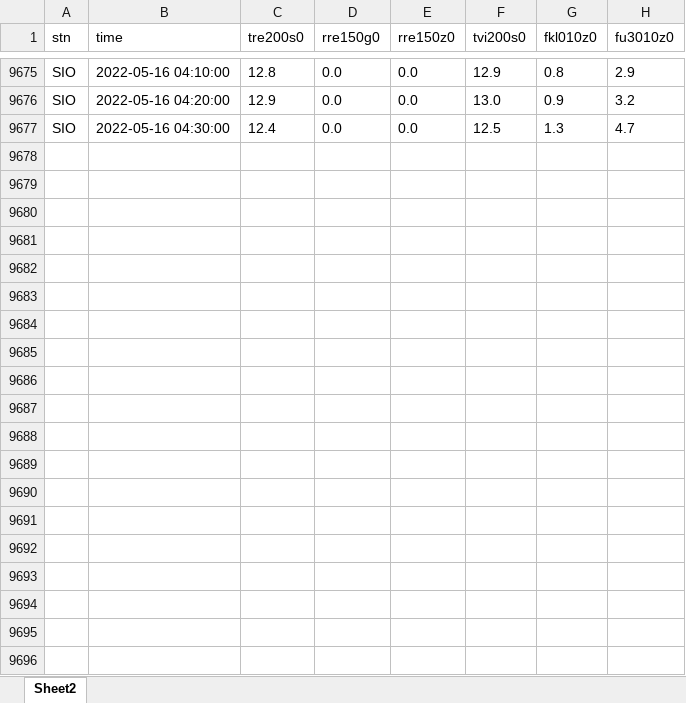
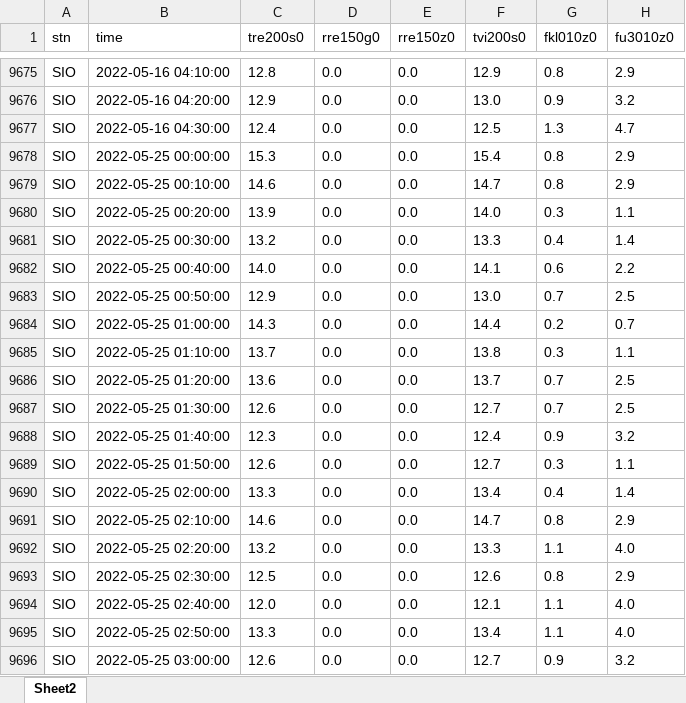
Before and after one commit to ygigandet/ForecastingII, an Excel workbook: data/weather_data.xlsx, sheet Sheet2, drawn as a sheet; only a part is shown, gaps mark what is left out; values as stored, in another font and other column widths than the file's, no borders; the diff covers the shown part only; the diff names each change by its address in the sheet, - before the commit and + after, or states it on an @@ line.

Commit message:
Update data sets

```diff
--- a/data/weather_data.xlsx (sheet Sheet2)
+++ b/data/weather_data.xlsx (sheet Sheet2)
+row 9678: SIO | 2022-05-25 00:00:00 | 15.3 | 0.0 | 0.0 | 15.4 | 0.8 | 2.9
+row 9679: SIO | 2022-05-25 00:10:00 | 14.6 | 0.0 | 0.0 | 14.7 | 0.8 | 2.9
+row 9680: SIO | 2022-05-25 00:20:00 | 13.9 | 0.0 | 0.0 | 14.0 | 0.3 | 1.1
+row 9681: SIO | 2022-05-25 00:30:00 | 13.2 | 0.0 | 0.0 | 13.3 | 0.4 | 1.4
+row 9682: SIO | 2022-05-25 00:40:00 | 14.0 | 0.0 | 0.0 | 14.1 | 0.6 | 2.2
+row 9683: SIO | 2022-05-25 00:50:00 | 12.9 | 0.0 | 0.0 | 13.0 | 0.7 | 2.5
+row 9684: SIO | 2022-05-25 01:00:00 | 14.3 | 0.0 | 0.0 | 14.4 | 0.2 | 0.7
+row 9685: SIO | 2022-05-25 01:10:00 | 13.7 | 0.0 | 0.0 | 13.8 | 0.3 | 1.1
+row 9686: SIO | 2022-05-25 01:20:00 | 13.6 | 0.0 | 0.0 | 13.7 | 0.7 | 2.5
+row 9687: SIO | 2022-05-25 01:30:00 | 12.6 | 0.0 | 0.0 | 12.7 | 0.7 | 2.5
+row 9688: SIO | 2022-05-25 01:40:00 | 12.3 | 0.0 | 0.0 | 12.4 | 0.9 | 3.2
+row 9689: SIO | 2022-05-25 01:50:00 | 12.6 | 0.0 | 0.0 | 12.7 | 0.3 | 1.1
+row 9690: SIO | 2022-05-25 02:00:00 | 13.3 | 0.0 | 0.0 | 13.4 | 0.4 | 1.4
+row 9691: SIO | 2022-05-25 02:10:00 | 14.6 | 0.0 | 0.0 | 14.7 | 0.8 | 2.9
+row 9692: SIO | 2022-05-25 02:20:00 | 13.2 | 0.0 | 0.0 | 13.3 | 1.1 | 4.0
+row 9693: SIO | 2022-05-25 02:30:00 | 12.5 | 0.0 | 0.0 | 12.6 | 0.8 | 2.9
+row 9694: SIO | 2022-05-25 02:40:00 | 12.0 | 0.0 | 0.0 | 12.1 | 1.1 | 4.0
+row 9695: SIO | 2022-05-25 02:50:00 | 13.3 | 0.0 | 0.0 | 13.4 | 1.1 | 4.0
+row 9696: SIO | 2022-05-25 03:00:00 | 12.6 | 0.0 | 0.0 | 12.7 | 0.9 | 3.2
```
Also changed, not shown: 125 added rows elsewhere in this sheet, 16 other files.
